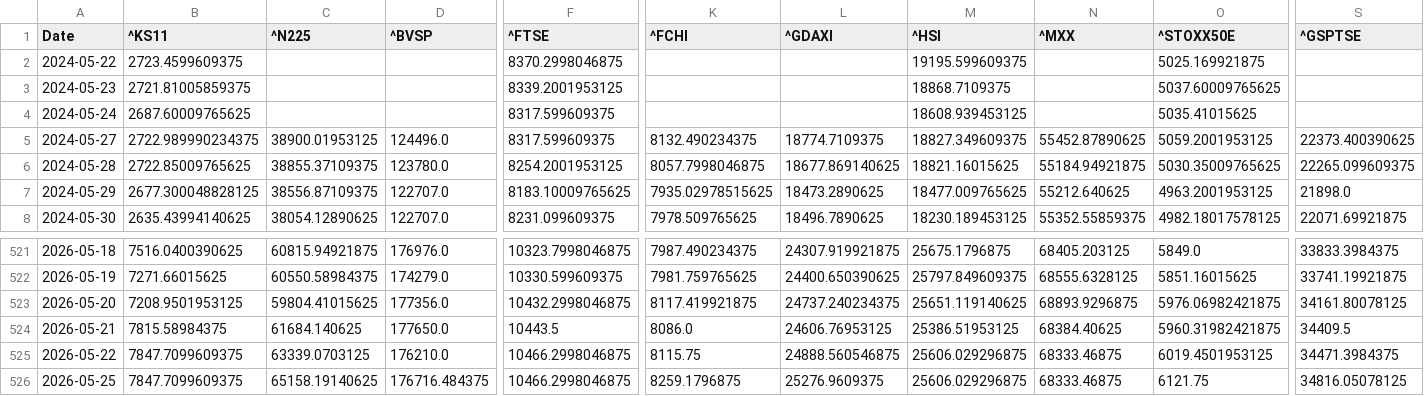
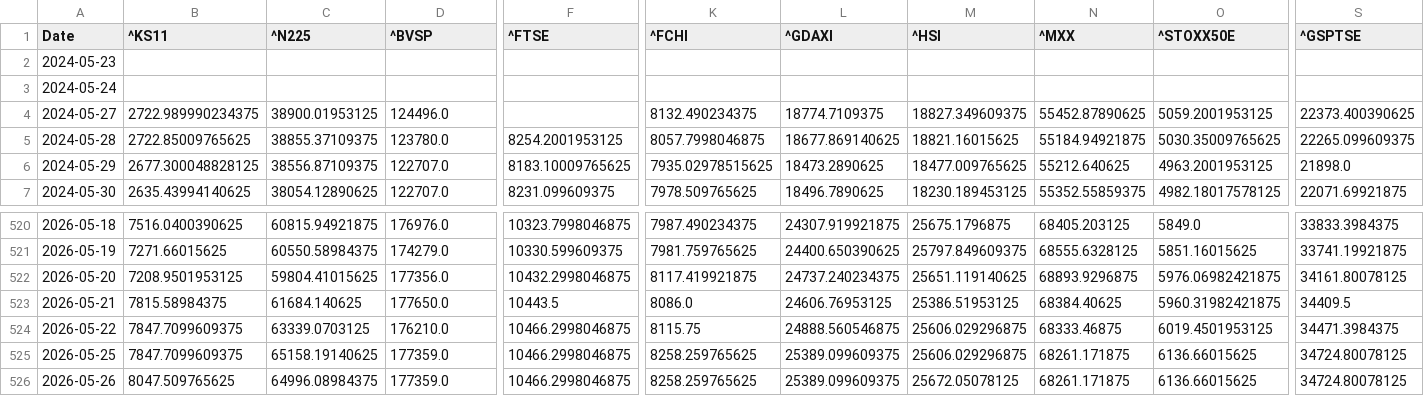
Before and after one commit to rhtjn3-sketch/Stock-Analysis, a CSV file: world_indices_master.csv, drawn as a sheet; only a part is shown, gaps mark what is left out; removed rows and columns are numbered as before the commit, all else as after; rows hold the shown columns only; the diff names each change by its address in the sheet, - before the commit and + after, or states it on an @@ line.

```diff
--- a/world_indices_master.csv
+++ b/world_indices_master.csv
-row 2: 2024-05-22 | 2723.4599609375 |  |  | 8370.2998046875 |  |  | 19195.599609375 |  | 5025.169921875
-B2 (^KS11): 2721.81005859375
+B2 (^KS11): (empty)
-F2 (^FTSE): 8339.2001953125
+F2 (^FTSE): (empty)
-M2 (^HSI): 18868.7109375
+M2 (^HSI): (empty)
-O2 (^STOXX50E): 5037.60009765625
+O2 (^STOXX50E): (empty)
-B3 (^KS11): 2687.60009765625
+B3 (^KS11): (empty)
-F3:F4 (^FTSE): 8317.599609375
+F3:F4 (^FTSE): (empty)
-M3 (^HSI): 18608.939453125
+M3 (^HSI): (empty)
-O3 (^STOXX50E): 5035.41015625
+O3 (^STOXX50E): (empty)
-D525 (^BVSP): 176716.484375
+D525 (^BVSP): 177359.0
-K525 (^FCHI): 8259.1796875
+K525 (^FCHI): 8258.259765625
-L525 (^GDAXI): 25276.9609375
+L525 (^GDAXI): 25389.099609375
-N525 (^MXX): 68333.46875
+N525 (^MXX): 68261.171875
-O525 (^STOXX50E): 6121.75
+O525 (^STOXX50E): 6136.66015625
-S525 (^GSPTSE): 34816.05078125
+S525 (^GSPTSE): 34724.80078125
+row 526: 2026-05-26 | 8047.509765625 | 64996.08984375 | 177359.0 | 10466.2998046875 | 8258.259765625 | 25389.099609375 | 25672.05078125 | 68261.171875 | 6136.66015625 | 34724.80078125
```
Also changed, not shown: macro_master.csv, nifty_indices_master.csv, 4 other files.
